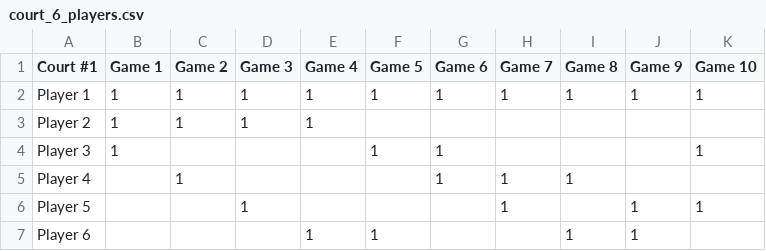
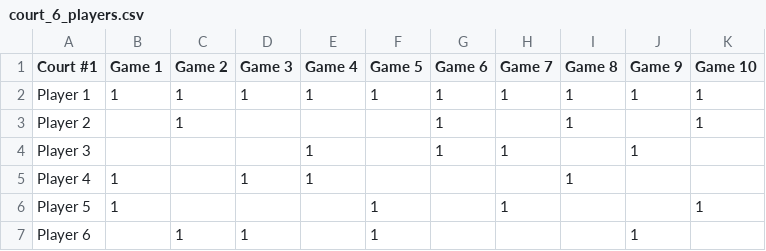
Before and after one commit to josejlopezperez/LobotonApp, a CSV file: Resources/court_6_players.csv, drawn as a sheet.

Commit message:
[UPDATE] Correct player participation data in court_6_players.csv

```diff
--- a/Resources/court_6_players.csv
+++ b/Resources/court_6_players.csv
@@ -2,6 +2,6 @@ Court #1,Game 1,Game 2,Game 3,Game 4,Game 5,Game 6,Game 7,Game 8,Game 9,Game 10
 Player 1,1,1,1,1,1,1,1,1,1,1
-Player 2,1,1,1,1,,,,,,
-Player 3,1,,,,1,1,,,,1
-Player 4,,1,,,,1,1,1,,
-Player 5,,,1,,,,1,,1,1
-Player 6,,,,1,1,,,1,1,
+Player 2,,1,,,,1,,1,,1
+Player 3,,,,1,,1,1,,1,
+Player 4,1,,1,1,,,,1,,
+Player 5,1,,,,1,,1,,,1
+Player 6,,1,1,,1,,,,1,
```
